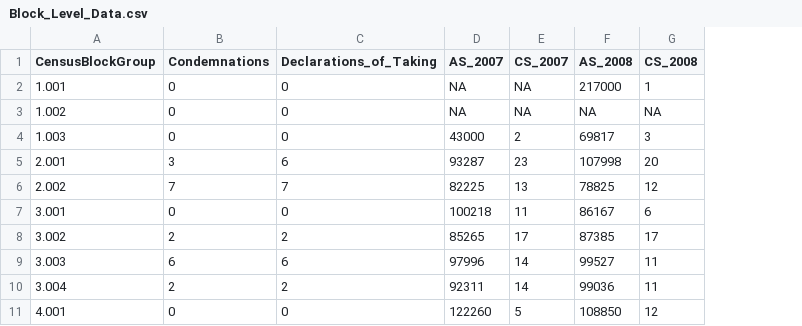
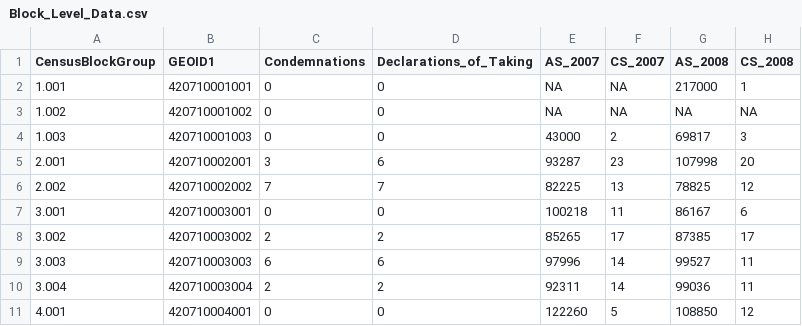
Before and after one commit to subartle/Block-Level-Impact, a CSV file: Block_Level_Data.csv, drawn as a sheet; only a part is shown; the diff names each change by its address in the sheet, - before the commit and + after, or states it on an @@ line.

Commit message:
update

```diff
--- a/Block_Level_Data.csv
+++ b/Block_Level_Data.csv
+column B (GEOID1), rows 2-11: 420710001001 | 420710001002 | 420710001003 | 420710002001 | 420710002002 | 420710003001 | 420710003002 | 420710003003 | 420710003004 | 420710004001
```
